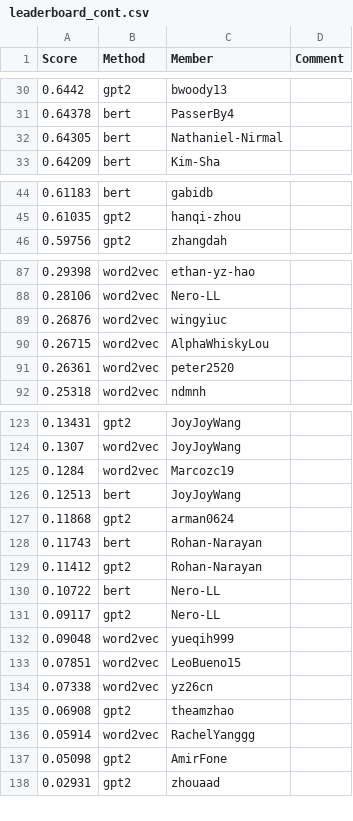
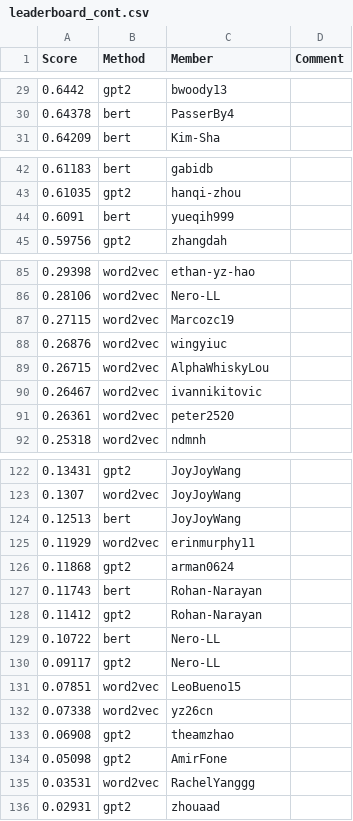
Before and after one commit to cornell-cs5740-sp24/leaderboards, a CSV file: a3/leaderboard_cont.csv, drawn as a sheet; only a part is shown, gaps mark what is left out; the diff covers the shown part only.

```diff
--- a/a3/leaderboard_cont.csv
+++ b/a3/leaderboard_cont.csv
@@ -31,3 +30,2 @@ Score,Method,Member,Comment
 0.64378,bert,PasserBy4,
-0.64305,bert,Nathaniel-Nirmal,
 0.64209,bert,Kim-Sha,
@@ -45,2 +43,3 @@ Score,Method,Member,Comment
 0.61035,gpt2,hanqi-zhou,
+0.6091,bert,yueqih999,
 0.59756,gpt2,zhangdah,
@@ -88,4 +86,6 @@ Score,Method,Member,Comment
 0.28106,word2vec,Nero-LL,
+0.27115,word2vec,Marcozc19,
 0.26876,word2vec,wingyiuc,
 0.26715,word2vec,AlphaWhiskyLou,
+0.26467,word2vec,ivannikitovic,
 0.26361,word2vec,peter2520,
@@ -124,4 +123,4 @@ Score,Method,Member,Comment
 0.1307,word2vec,JoyJoyWang,
-0.1284,word2vec,Marcozc19,
 0.12513,bert,JoyJoyWang,
+0.11929,word2vec,erinmurphy11,
 0.11868,gpt2,arman0624,
@@ -131,3 +130,2 @@ Score,Method,Member,Comment
 0.09117,gpt2,Nero-LL,
-0.09048,word2vec,yueqih999,
 0.07851,word2vec,LeoBueno15,
@@ -135,4 +133,4 @@ Score,Method,Member,Comment
 0.06908,gpt2,theamzhao,
-0.05914,word2vec,RachelYanggg,
 0.05098,gpt2,AmirFone,
+0.03531,word2vec,RachelYanggg,
 0.02931,gpt2,zhouaad,
```
Also changed, not shown: 6 added rows, 7 removed rows and 1 edited cell elsewhere in this file.
